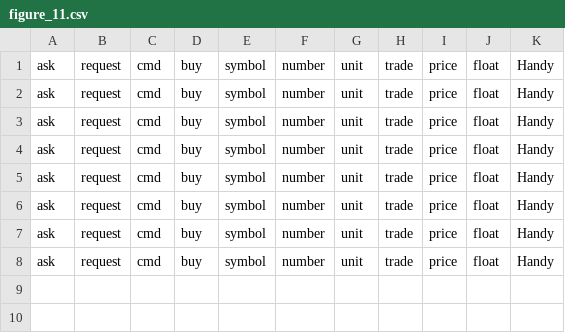
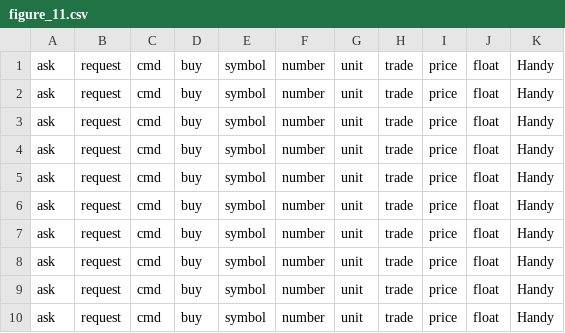
Before and after one commit to Milad-Abooali/pybeain, a CSV file: logs/figure_11.csv, drawn as a sheet.

```diff
--- a/logs/figure_11.csv
+++ b/logs/figure_11.csv
@@ -8 +8,3 @@ ask,request,cmd,buy,symbol,number,unit,trade,price,float,Handy
 ask,request,cmd,buy,symbol,number,unit,trade,price,float,Handy
+ask,request,cmd,buy,symbol,number,unit,trade,price,float,Handy
+ask,request,cmd,buy,symbol,number,unit,trade,price,float,Handy
```
Also changed, not shown: logs/length.csv, logs/parts_10.csv, 2 other files.
